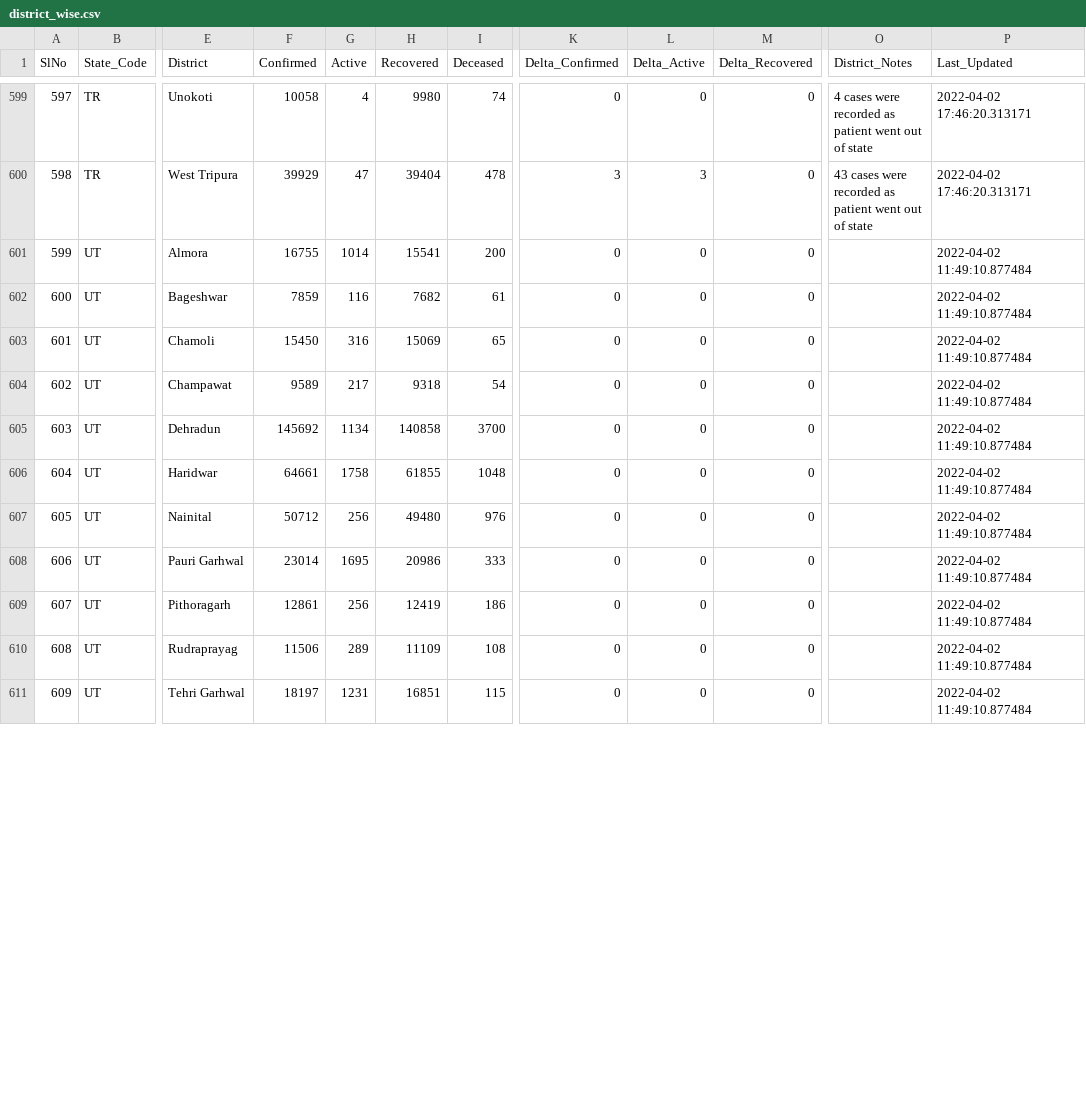
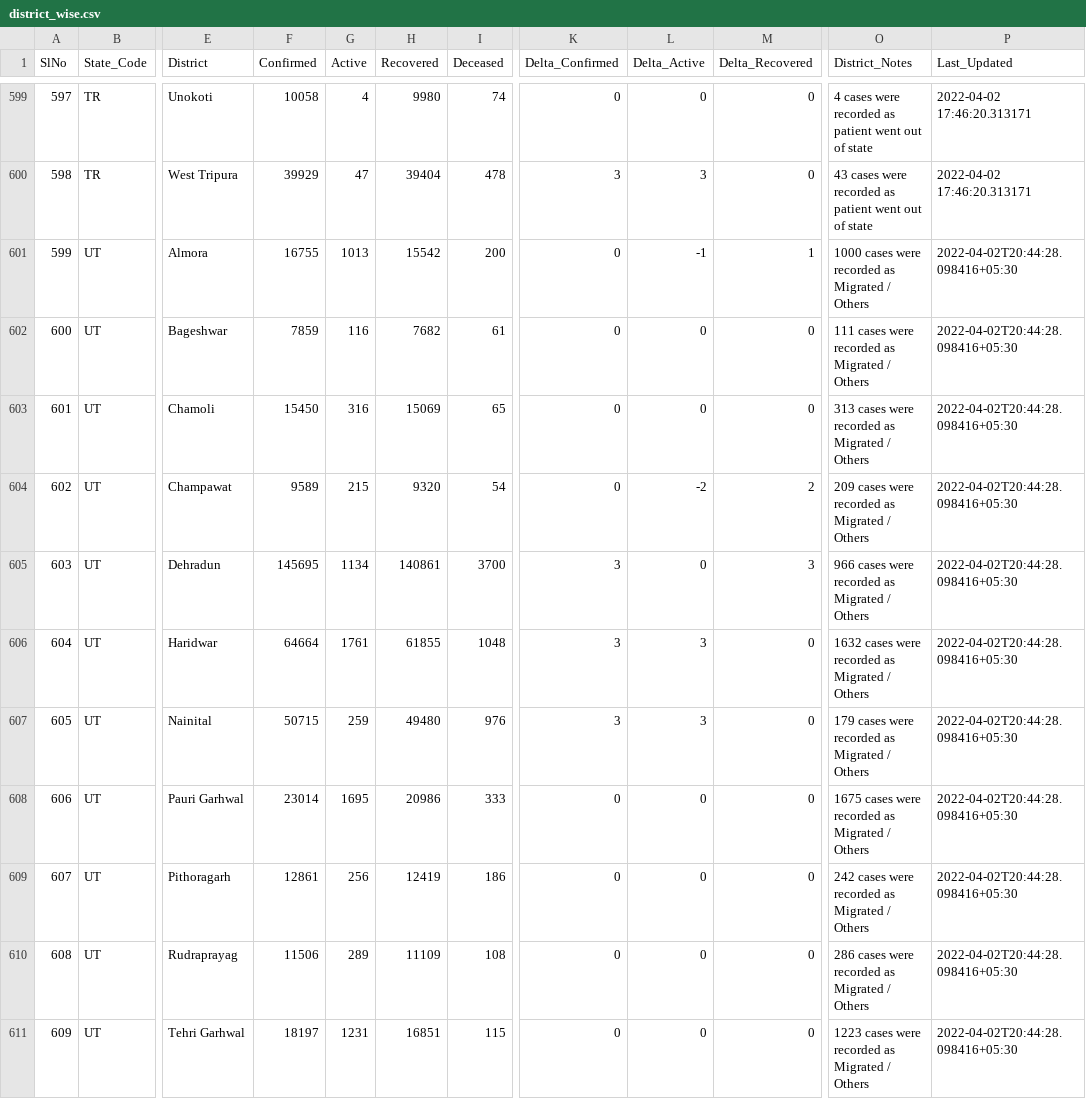
Before and after one commit to incovid19/data, a CSV file: csv/latest/district_wise.csv, drawn as a sheet; only a part is shown, gaps mark what is left out; the diff covers the shown part only; the diff names each change by its address in the sheet, - before the commit and + after, or states it on an @@ line.

```diff
--- a/csv/latest/district_wise.csv
+++ b/csv/latest/district_wise.csv
-G601 (Active): 1014
+G601 (Active): 1013
-H601 (Recovered): 15541
+H601 (Recovered): 15542
-L601 (Delta_Active): 0
+L601 (Delta_Active): -1
-M601 (Delta_Recovered): 0
+M601 (Delta_Recovered): 1
-O601 (District_Notes): (empty)
+O601 (District_Notes): 1000 cases were recorded as Migrated / Others
-P601:P611 (Last_Updated): 2022-04-02 11:49:10.877484
+P601:P611 (Last_Updated): 2022-04-02T20:44:28.098416+05:30
-O602 (District_Notes): (empty)
+O602 (District_Notes): 111 cases were recorded as Migrated / Others
-O603 (District_Notes): (empty)
+O603 (District_Notes): 313 cases were recorded as Migrated / Others
-G604 (Active): 217
+G604 (Active): 215
-H604 (Recovered): 9318
+H604 (Recovered): 9320
-L604 (Delta_Active): 0
+L604 (Delta_Active): -2
-M604 (Delta_Recovered): 0
+M604 (Delta_Recovered): 2
-O604 (District_Notes): (empty)
+O604 (District_Notes): 209 cases were recorded as Migrated / Others
-F605 (Confirmed): 145692
+F605 (Confirmed): 145695
-H605 (Recovered): 140858
+H605 (Recovered): 140861
-K605:K607 (Delta_Confirmed): 0
+K605:K607 (Delta_Confirmed): 3
-M605 (Delta_Recovered): 0
+M605 (Delta_Recovered): 3
-O605 (District_Notes): (empty)
+O605 (District_Notes): 966 cases were recorded as Migrated / Others
-F606 (Confirmed): 64661
+F606 (Confirmed): 64664
-G606 (Active): 1758
+G606 (Active): 1761
-L606:L607 (Delta_Active): 0
+L606:L607 (Delta_Active): 3
-O606 (District_Notes): (empty)
+O606 (District_Notes): 1632 cases were recorded as Migrated / Others
-F607 (Confirmed): 50712
+F607 (Confirmed): 50715
-G607 (Active): 256
+G607 (Active): 259
-O607 (District_Notes): (empty)
+O607 (District_Notes): 179 cases were recorded as Migrated / Others
-O608 (District_Notes): (empty)
+O608 (District_Notes): 1675 cases were recorded as Migrated / Others
-O609 (District_Notes): (empty)
+O609 (District_Notes): 242 cases were recorded as Migrated / Others
-O610 (District_Notes): (empty)
+O610 (District_Notes): 286 cases were recorded as Migrated / Others
-O611 (District_Notes): (empty)
+O611 (District_Notes): 1223 cases were recorded as Migrated / Others
```
Also changed, not shown: 1 removed row, 8 edited cells and row numbers in column A elsewhere in this file, csv/latest/state_wise.csv, csv/latest/state_wise_daily.csv, 6 other files.
